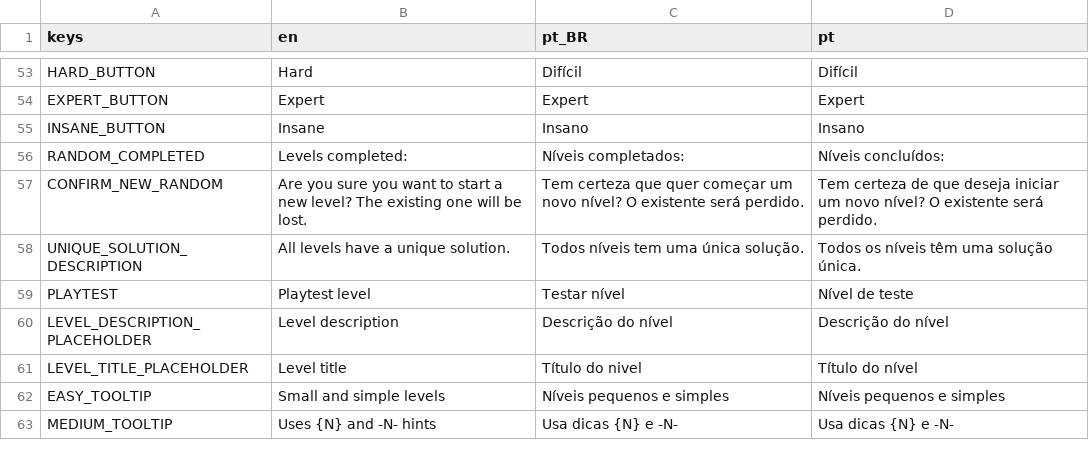
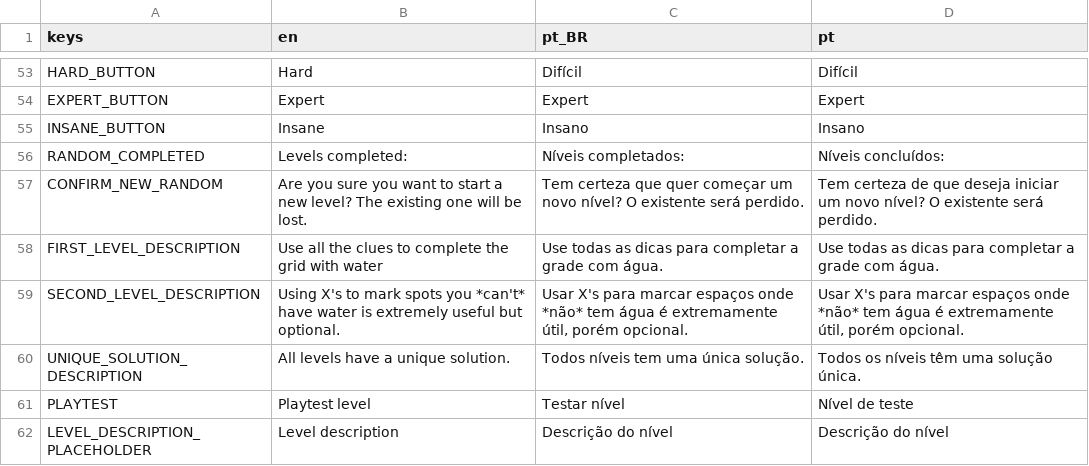
Before and after one commit to MarvellousSoft/liquidum, a CSV file: project/localization/localizations.csv, drawn as a sheet; only a part is shown, gaps mark what is left out; the shorter side is filled out with more unchanged rows.

Commit message:
Tweaked UI + improved early levels tutorials + made more levels

```diff
--- a/project/localization/localizations.csv
+++ b/project/localization/localizations.csv
@@ -57,2 +57,4 @@ RANDOM_COMPLETED,Levels completed:,Níveis completados:,Níveis concluídos:
 CONFIRM_NEW_RANDOM,Are you sure you want to start a new level? The existing one will be lost.,Tem certeza que quer começar um novo nível? O existente será perdido.,Tem certeza de que deseja iniciar um novo nível?  O existente será perdido.
+FIRST_LEVEL_DESCRIPTION,Use all the clues to complete the grid with water,Use todas as dicas para completar a grade com água.,Use todas as dicas para completar a grade com água.
+SECOND_LEVEL_DESCRIPTION,Using X's to mark spots you *can't* have water is extremely useful but optional.,"Usar X's para marcar espaços onde *não* tem água é extremamente útil, porém opcional.","Usar X's para marcar espaços onde *não* tem água é extremamente útil, porém opcional."
 UNIQUE_SOLUTION_DESCRIPTION,All levels have a unique solution.,Todos níveis tem uma única solução.,Todos os níveis têm uma solução única.
```
Also changed, not shown: 8 other files.
